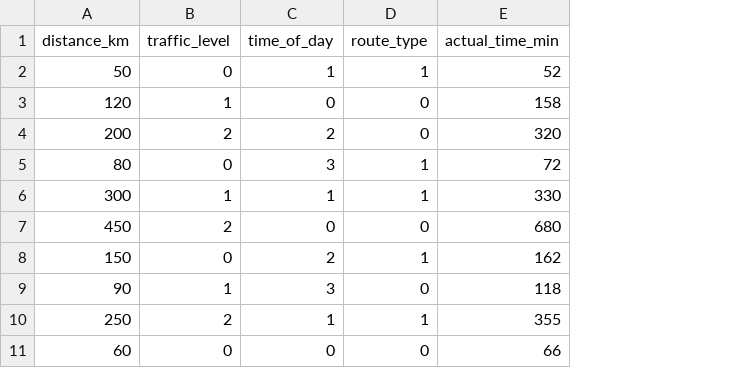
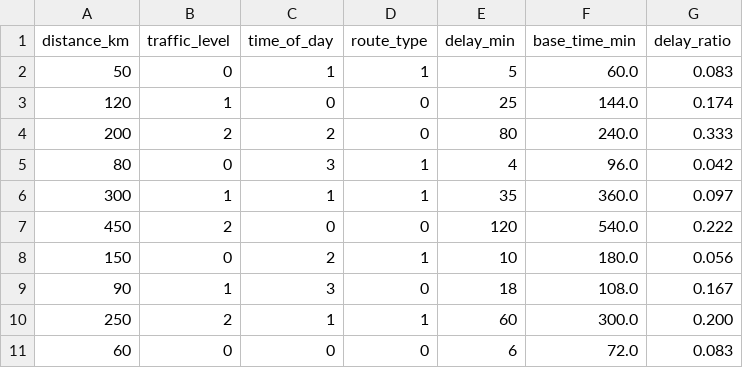
Before and after one commit to Shivam-sati/Logictics, a CSV file: ml-service/data/dataset.csv, drawn as a sheet; only a part is shown; removed rows and columns are numbered as before the commit, all else as after; the diff names each change by its address in the sheet, - before the commit and + after, or states it on an @@ line.

Commit message:
Updated backend, frontend, and ML service files

```diff
--- a/ml-service/data/dataset.csv
+++ b/ml-service/data/dataset.csv
-column E (actual_time_min), rows 2-11: 52 | 158 | 320 | 72 | 330 | 680 | 162 | 118 | 355 | 66
+column E (delay_min), rows 2-11: 5 | 25 | 80 | 4 | 35 | 120 | 10 | 18 | 60 | 6
+column F (base_time_min), rows 2-11: 60.0 | 144.0 | 240.0 | 96.0 | 360.0 | 540.0 | 180.0 | 108.0 | 300.0 | 72.0
+column G (delay_ratio), rows 2-11: 0.083 | 0.174 | 0.333 | 0.042 | 0.097 | 0.222 | 0.056 | 0.167 | 0.200 | 0.083
```
Also changed, not shown: 7 other files.
